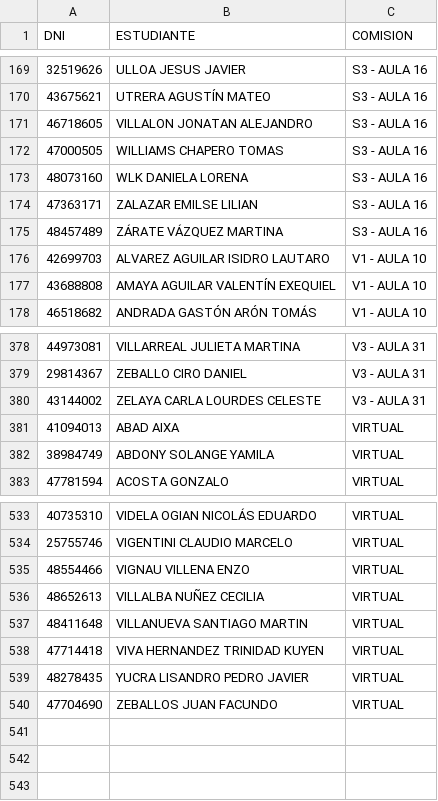
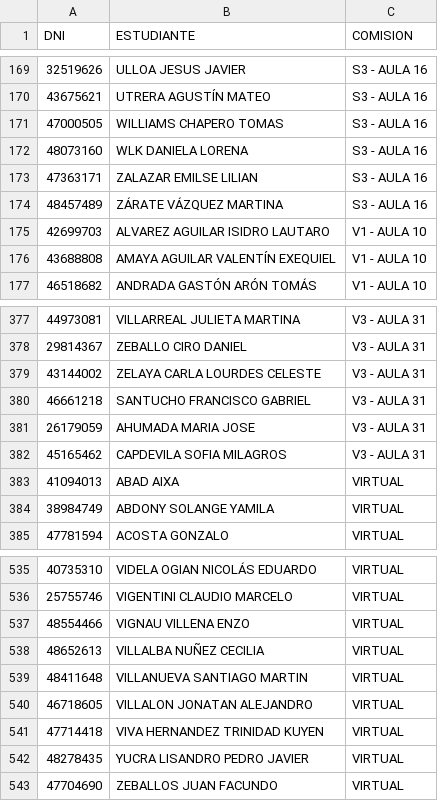
Before and after one commit to eugediazz/ingreso_famaf, a CSV file: 2C_2025/listado.csv, drawn as a sheet; only a part is shown, gaps mark what is left out; removed rows and columns are numbered as before the commit, all else as after; the diff names each change by its address in the sheet, - before the commit and + after, or states it on an @@ line.

Commit message:
Add files via upload

```diff
--- a/2C_2025/listado.csv
+++ b/2C_2025/listado.csv
-row 171: 46718605 | VILLALON JONATAN ALEJANDRO | S3 - AULA 16
+row 380: 46661218 | SANTUCHO FRANCISCO GABRIEL | V3 - AULA 31
+row 381: 26179059 | AHUMADA MARIA JOSE | V3 - AULA 31
+row 382: 45165462 | CAPDEVILA SOFIA MILAGROS | V3 - AULA 31
+row 540: 46718605 | VILLALON JONATAN ALEJANDRO | VIRTUAL
```
